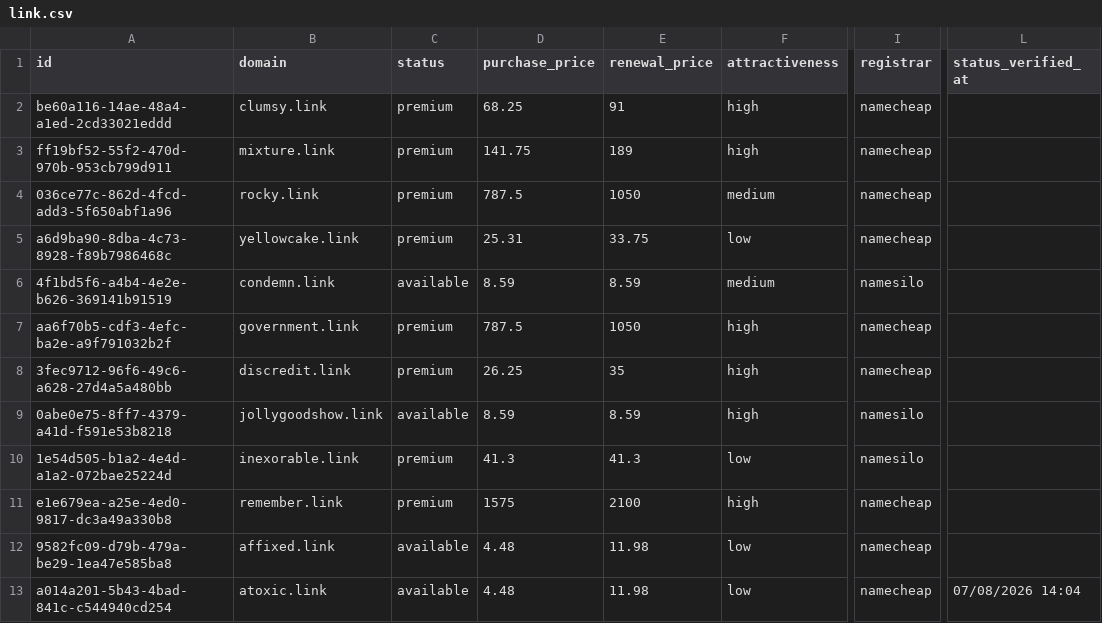
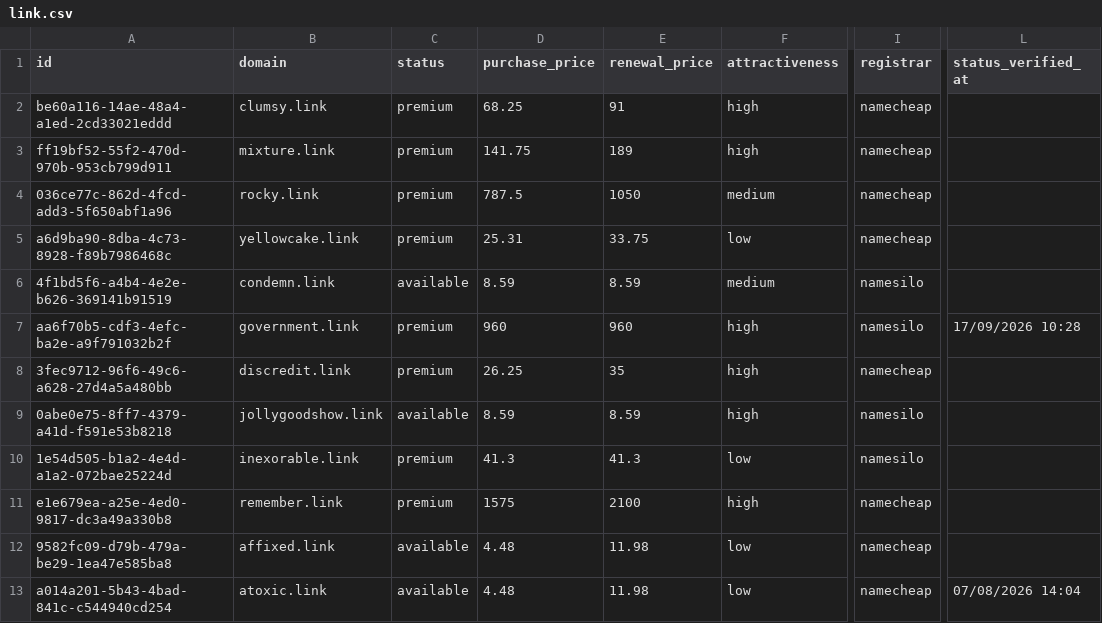
Before and after one commit to UniqueDomains/link-oneword-domains, a CSV file: link.csv, drawn as a sheet; only a part is shown, gaps mark what is left out; the diff names each change by its address in the sheet, - before the commit and + after, or states it on an @@ line.

Commit message:
Domains update

```diff
--- a/link.csv
+++ b/link.csv
-D7 (purchase_price): 787.5
+D7 (purchase_price): 960
-E7 (renewal_price): 1050
+E7 (renewal_price): 960
-I7 (registrar): namecheap
+I7 (registrar): namesilo
-L7 (status_verified_at): (empty)
+L7 (status_verified_at): 17/09/2026 10:28
```
Also changed, not shown: 4 other files.
